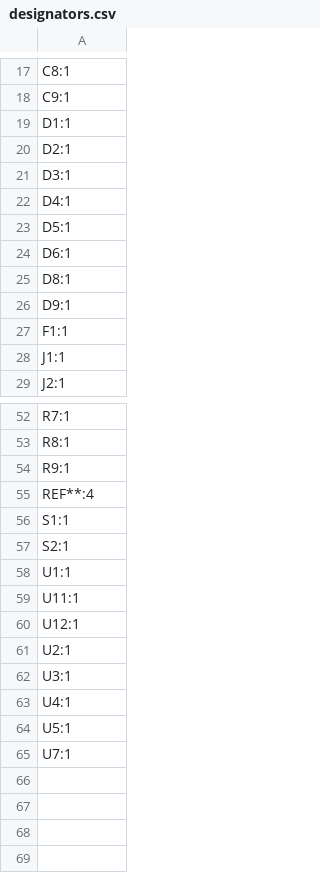
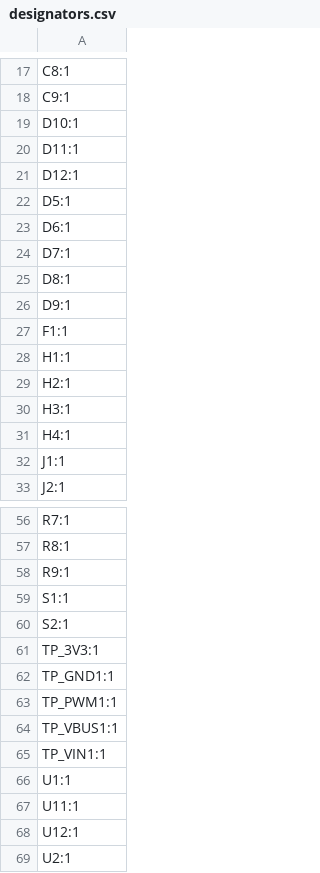
Before and after one commit to GeoffreyKassis/led_grow_light, a CSV file: MAIN_BOARD/production/designators.csv, drawn as a sheet; only a part is shown, gaps mark what is left out; the shorter side is filled out with more unchanged rows.

```diff
--- a/MAIN_BOARD/production/designators.csv
+++ b/MAIN_BOARD/production/designators.csv
@@ -18,8 +18,8 @@ C8:1
 C9:1
-D1:1
-D2:1
-D3:1
-D4:1
+D10:1
+D11:1
+D12:1
 D5:1
 D6:1
+D7:1
 D8:1
@@ -27,2 +27,6 @@ D9:1
 F1:1
+H1:1
+H2:1
+H3:1
+H4:1
 J1:1
@@ -54,5 +58,9 @@ R8:1
 R9:1
-REF**:4
 S1:1
 S2:1
+TP_3V3:1
+TP_GND1:1
+TP_PWM1:1
+TP_VBUS1:1
+TP_VIN1:1
 U1:1
```
Also changed, not shown: LED_BOARD/production/bom.csv, LED_BOARD/production/positions.csv, 15 other files.
